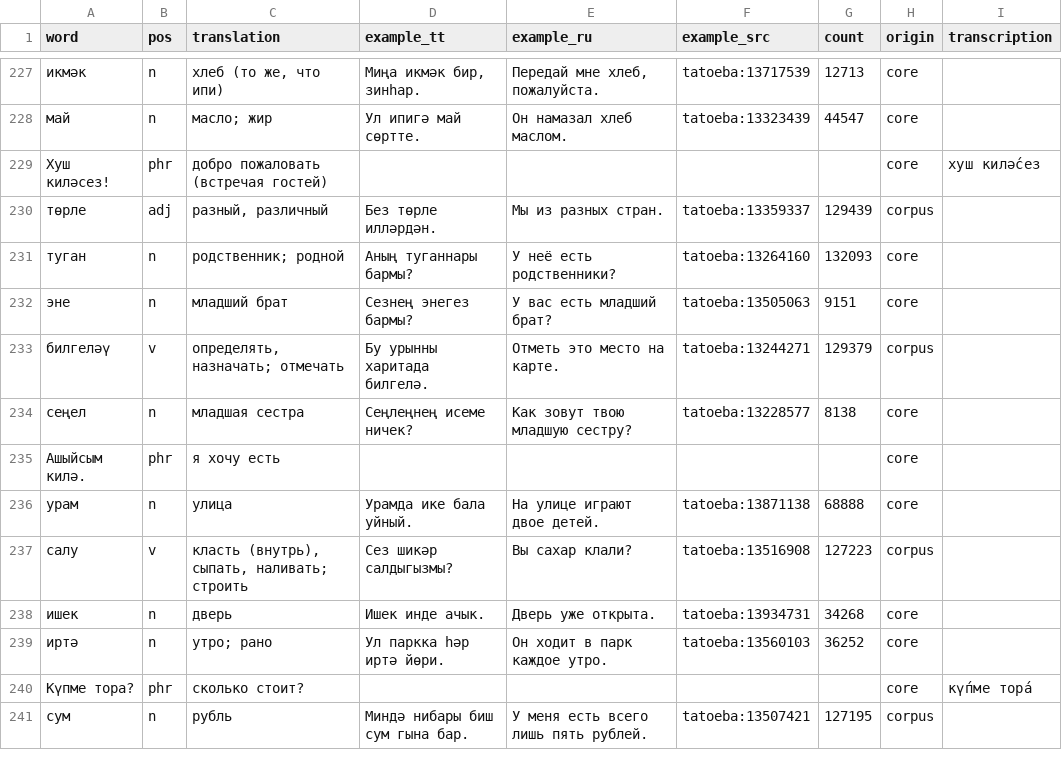
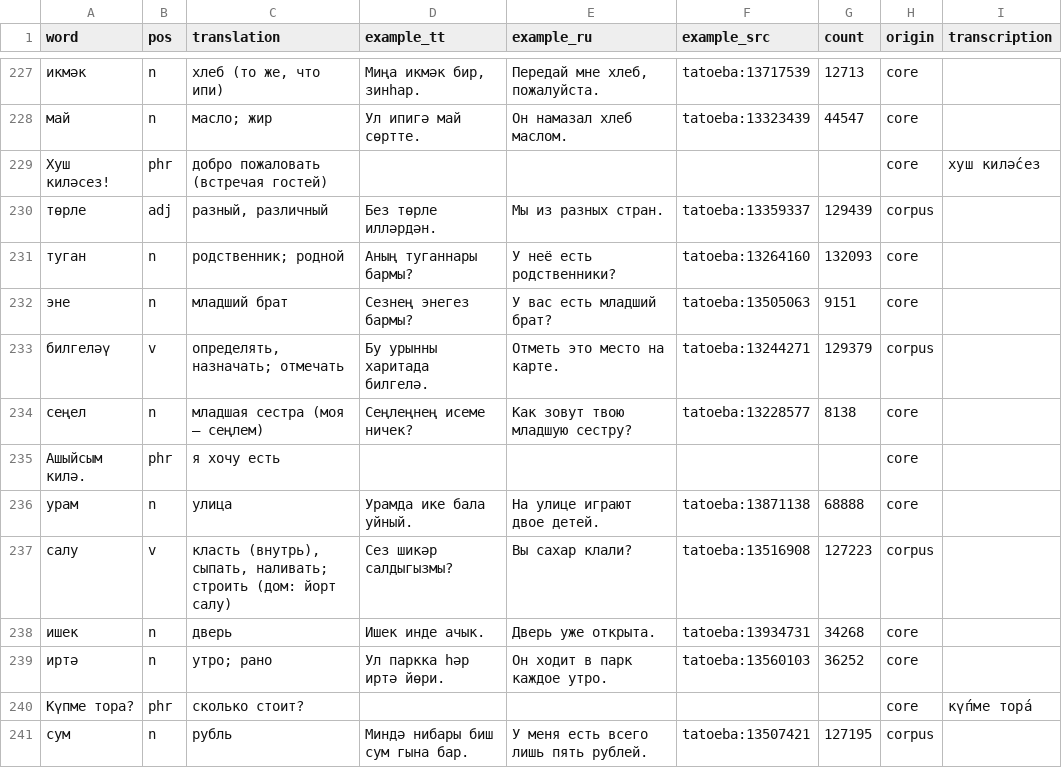
Before and after one commit to Iskander-ibragimov/kabatla-bot, a CSV file: data/wordlist.csv, drawn as a sheet; only a part is shown, gaps mark what is left out; the diff covers the shown part only.

```diff
--- a/data/wordlist.csv
+++ b/data/wordlist.csv
@@ -233,6 +233,6 @@ word,pos,translation,example_tt,example_ru,example_src,count,origin,transcriptio
 билгеләү,v,"определять, назначать; отмечать",Бу урынны харитада билгелә.,Отметь это место на карте.,tatoeba:13244271,129379,corpus,
-сеңел,n,младшая сестра,Сеңлеңнең исеме ничек?,Как зовут твою младшую сестру?,tatoeba:13228577,8138,core,
+сеңел,n,младшая сестра (моя — сеңлем),Сеңлеңнең исеме ничек?,Как зовут твою младшую сестру?,tatoeba:13228577,8138,core,
 Ашыйсым килә.,phr,я хочу есть,,,,,core,
 урам,n,улица,Урамда ике бала уйный.,На улице играют двое детей.,tatoeba:13871138,68888,core,
-салу,v,"класть (внутрь), сыпать, наливать; строить",Сез шикәр салдыгызмы?,Вы сахар клали?,tatoeba:13516908,127223,corpus,
+салу,v,"класть (внутрь), сыпать, наливать; строить (дом: йорт салу)",Сез шикәр салдыгызмы?,Вы сахар клали?,tatoeba:13516908,127223,corpus,
 ишек,n,дверь,Ишек инде ачык.,Дверь уже открыта.,tatoeba:13934731,34268,core,
```
Also changed, not shown: 50 edited cells elsewhere in this file, data/core.csv, data/levels/l02.csv, 7 other files.
